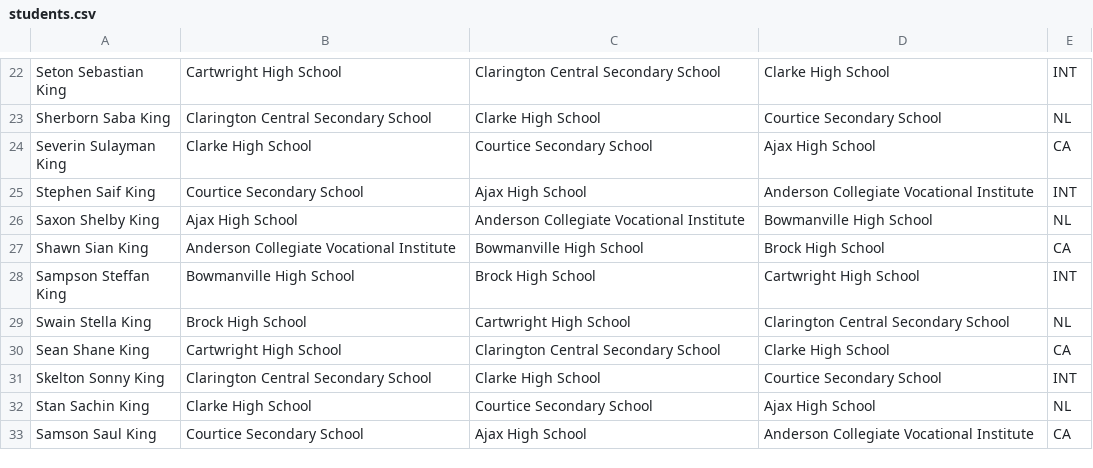
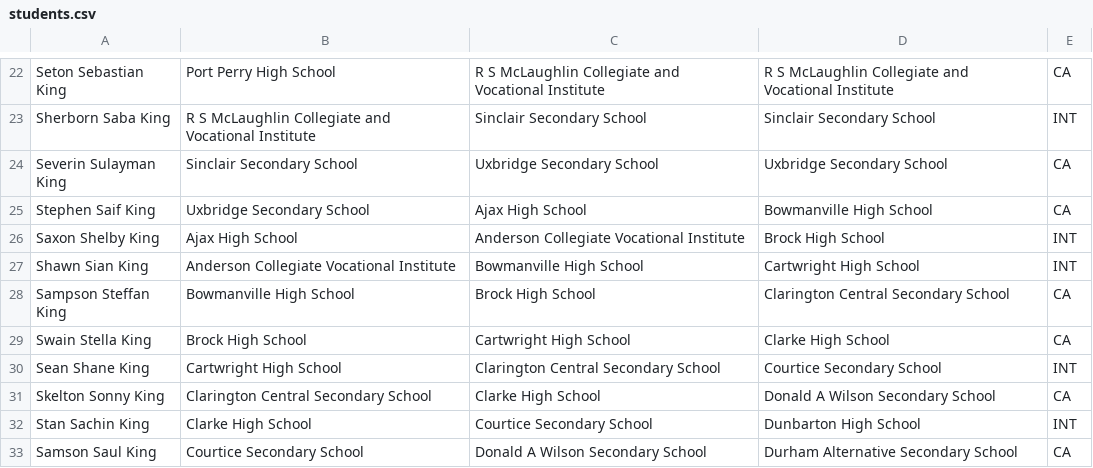
Before and after one commit to srivankit/py-school-match-data, a CSV file: students.csv, drawn as a sheet; only a part is shown, gaps mark what is left out; the diff covers the shown part only; the diff names each change by its address in the sheet, - before the commit and + after, or states it on an @@ line.

```diff
--- a/students.csv
+++ b/students.csv
-B22: Cartwright High School
+B22: Port Perry High School
-C22: Clarington Central Secondary School
+C22: R S McLaughlin Collegiate and Vocational Institute
-D22: Clarke High School
+D22: R S McLaughlin Collegiate and Vocational Institute
-E22: INT
+E22: CA
-B23: Clarington Central Secondary School
+B23: R S McLaughlin Collegiate and Vocational Institute
-C23: Clarke High School
+C23: Sinclair Secondary School
-D23: Courtice Secondary School
+D23: Sinclair Secondary School
-E23: NL
+E23: INT
-B24: Clarke High School
+B24: Sinclair Secondary School
-C24: Courtice Secondary School
+C24: Uxbridge Secondary School
-D24: Ajax High School
+D24: Uxbridge Secondary School
-B25: Courtice Secondary School
+B25: Uxbridge Secondary School
-D25: Anderson Collegiate Vocational Institute
+D25: Bowmanville High School
-E25: INT
+E25: CA
-D26: Bowmanville High School
+D26: Brock High School
-E26: NL
+E26: INT
-D27: Brock High School
+D27: Cartwright High School
-E27: CA
+E27: INT
-D28: Cartwright High School
+D28: Clarington Central Secondary School
-E28: INT
+E28: CA
-D29: Clarington Central Secondary School
+D29: Clarke High School
-E29: NL
+E29: CA
-D30: Clarke High School
+D30: Courtice Secondary School
-E30: CA
+E30: INT
-D31: Courtice Secondary School
+D31: Donald A Wilson Secondary School
-E31: INT
+E31: CA
-D32: Ajax High School
+D32: Dunbarton High School
-E32: NL
+E32: INT
-C33: Ajax High School
+C33: Donald A Wilson Secondary School
-D33: Anderson Collegiate Vocational Institute
+D33: Durham Alternative Secondary School
```
Also changed, not shown: 82 edited cells elsewhere in this file.
